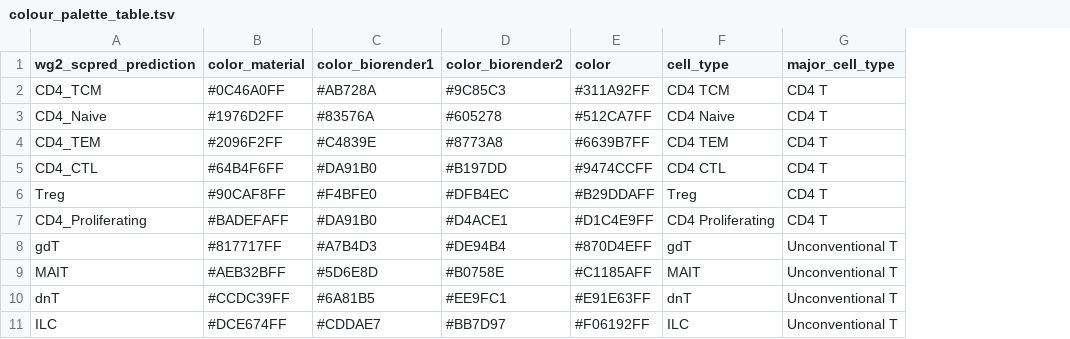
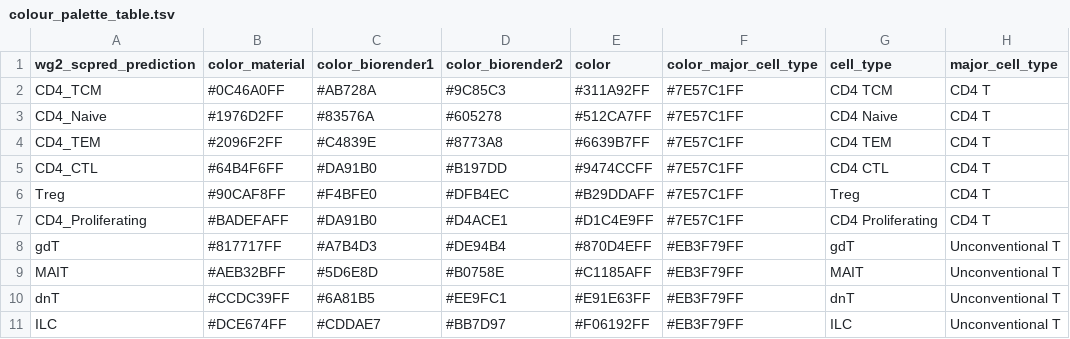
Before and after one commit to powellgenomicslab/tenk10k_phase1, a TSV file: plotting_notebooks/overview_figures/manuscript_figures/colour_palette_table.tsv, drawn as a sheet; only a part is shown; the diff names each change by its address in the sheet, - before the commit and + after, or states it on an @@ line.

Commit message:
update color palette for major cell types

```diff
--- a/plotting_notebooks/overview_figures/manuscript_figures/colour_palette_table.tsv
+++ b/plotting_notebooks/overview_figures/manuscript_figures/colour_palette_table.tsv
+column F (color_major_cell_type), rows 2-11: #7E57C1FF | #7E57C1FF | #7E57C1FF | #7E57C1FF | #7E57C1FF | #7E57C1FF | #EB3F79FF | #EB3F79FF | #EB3F79FF | #EB3F79FF
```
Also changed, not shown: 1 other file.
